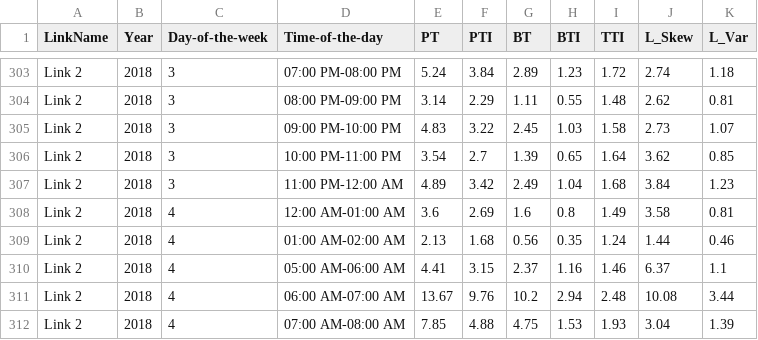
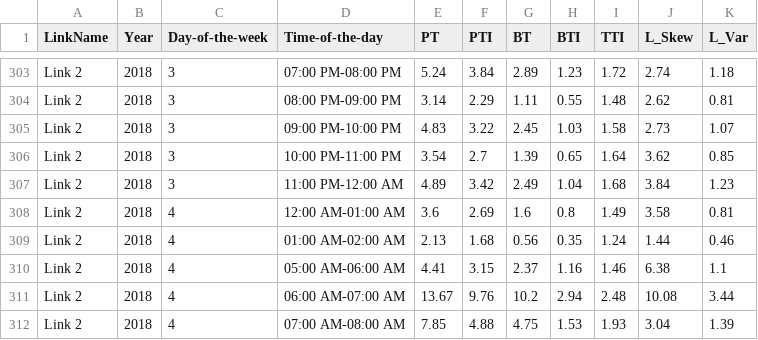
Before and after one commit to AkashN7/nc-research-project, a CSV file: ProcessedTask4_Weekdays.csv, drawn as a sheet; only a part is shown, gaps mark what is left out.

```diff
--- a/ProcessedTask4_Weekdays.csv
+++ b/ProcessedTask4_Weekdays.csv
@@ -309,3 +309,3 @@ Link 2,2018,4,12:00 AM-01:00 AM,3.6,2.69,1.6,0.8,1.49,3.58,0.81
 Link 2,2018,4,01:00 AM-02:00 AM,2.13,1.68,0.56,0.35,1.24,1.44,0.46
-Link 2,2018,4,05:00 AM-06:00 AM,4.41,3.15,2.37,1.16,1.46,6.37,1.1
+Link 2,2018,4,05:00 AM-06:00 AM,4.41,3.15,2.37,1.16,1.46,6.38,1.1
 Link 2,2018,4,06:00 AM-07:00 AM,13.67,9.76,10.2,2.94,2.48,10.08,3.44
```
Also changed, not shown: ProcessedTask4_Weekends.csv, 6 other files.
